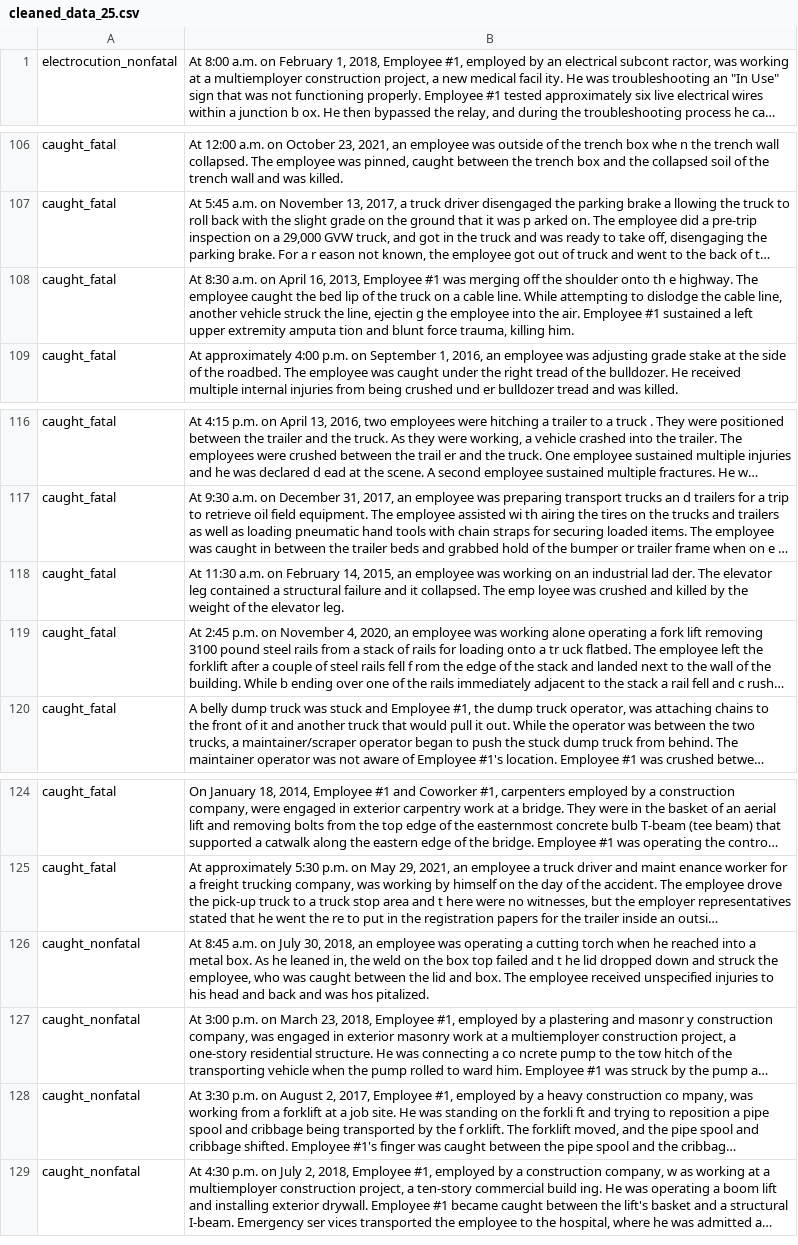
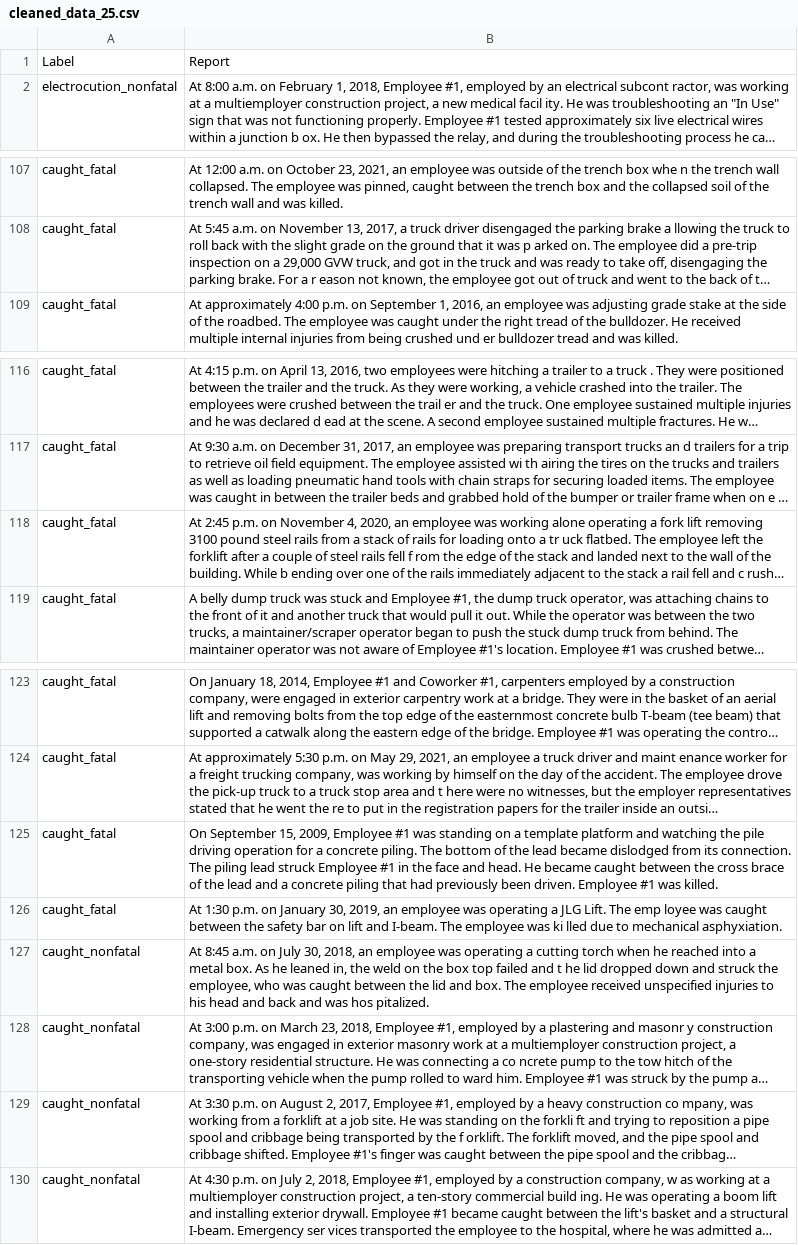
Before and after one commit to ae5n/accident-report-analysis, a CSV file: Data/cleaned_data_25.csv, drawn as a sheet; only a part is shown, gaps mark what is left out; long unchanged cells end in …; removed rows and columns are numbered as before the commit, all else as after; the diff covers the shown part only; the diff names each change by its address in the sheet, - before the commit and + after, or states it on an @@ line.

Commit message:
Fixed 'struck by' labels

```diff
--- a/Data/cleaned_data_25.csv
+++ b/Data/cleaned_data_25.csv
+row 1: Label | Report
-row 108: caught_fatal | At 8:30 a.m. on April 16, 2013, Employee #1 was merging off the shoulder onto th e highway. The employee caught the bed lip of the truck on a cable line. While attempting to dislodge the cable line, another vehicle struck the line, ejectin g the employee into the air. Employee #1 sustained a left upper extremity amputa tion and blunt force trauma, killing him.
-row 118: caught_fatal | At 11:30 a.m. on February 14, 2015, an employee was working on an industrial lad der. The elevator leg contained a structural failure and it collapsed. The emp loyee was crushed and killed by the weight of the elevator leg.
+row 125: caught_fatal | On September 15, 2009, Employee #1 was standing on a template platform and watching the pile driving operation for a concrete piling. The bottom of the lead became dislodged from its connection. The piling lead struck Employee #1 in the face and head. He became caught between the cross brace of the lead and a concrete piling that had previously been driven. Employee #1 was killed.
+row 126: caught_fatal | At 1:30 p.m. on January 30, 2019, an employee was operating a JLG Lift. The emp loyee was caught between the safety bar on lift and I-beam. The employee was ki lled due to mechanical asphyxiation.
```
Also changed, not shown: 5 added rows, 5 removed rows, 1 moved row and 2 edited cells elsewhere in this file.
